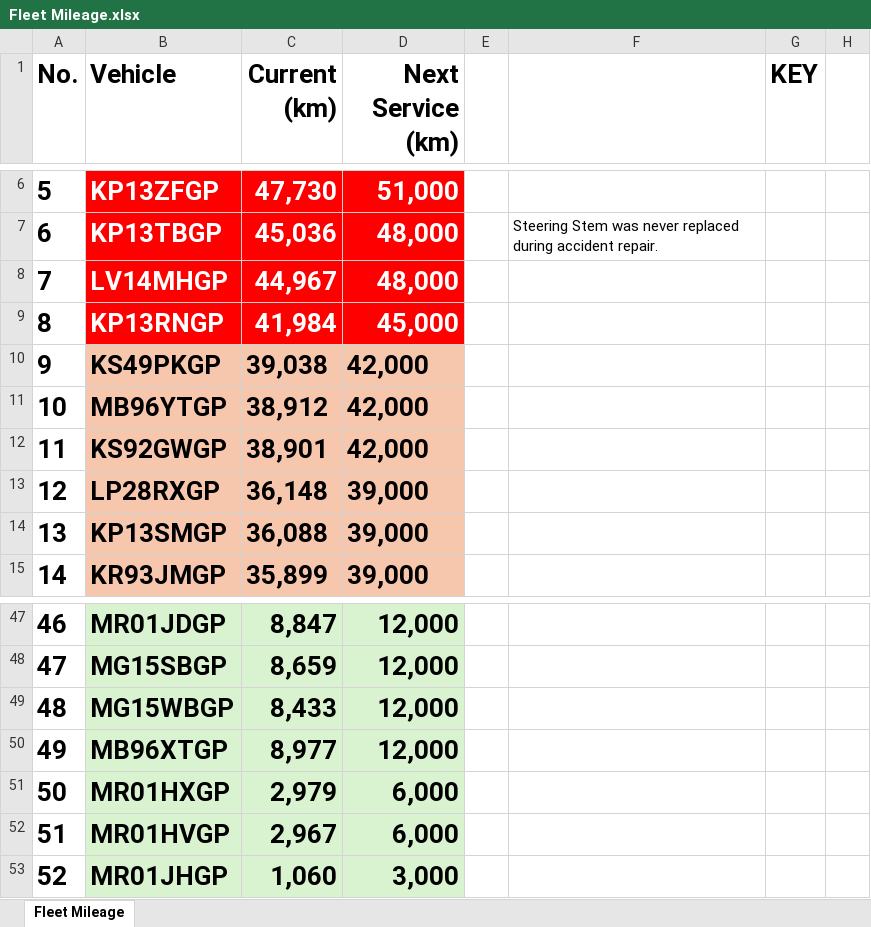
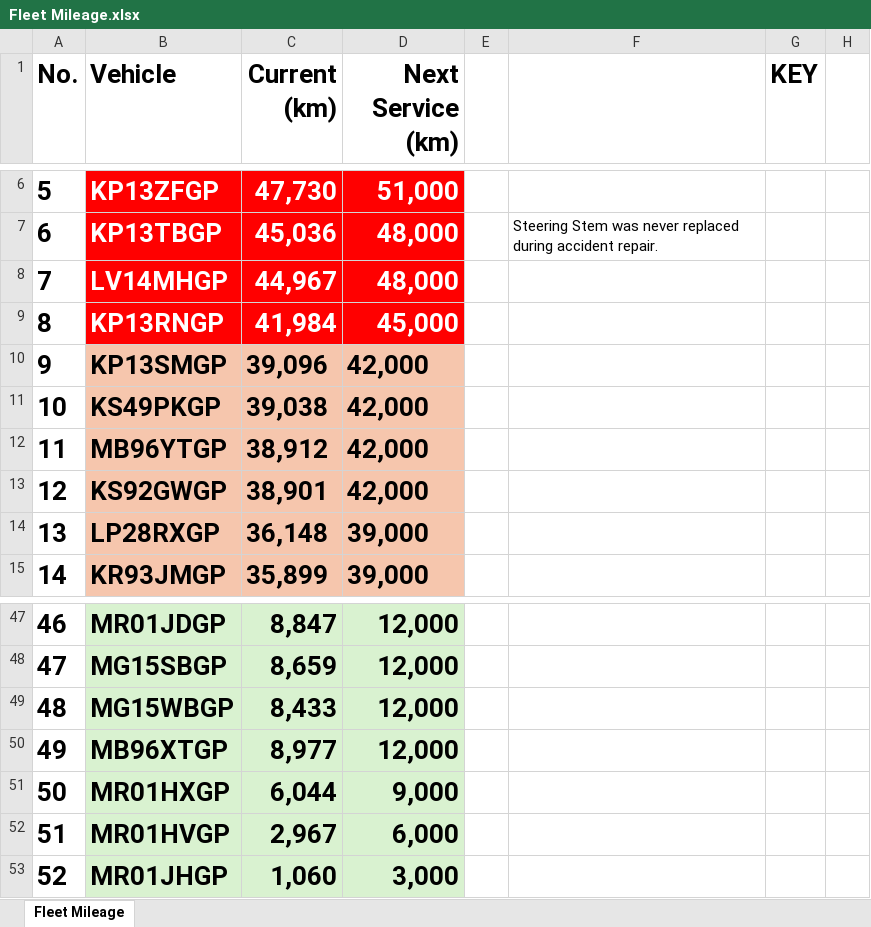
Before and after one commit to cloudlint/MobilityFleet, an Excel workbook: Fleet Mileage.xlsx, sheet Fleet Mileage, drawn as a sheet; only a part is shown, gaps mark what is left out; values as stored, in another font and other column widths than the file's, no borders; removed rows and columns are numbered as before the commit, all else as after; the diff names each change by its address in the sheet, - before the commit and + after, or states it on an @@ line.

Commit message:
Initial commit - ScootDR project

```diff
--- a/Fleet Mileage.xlsx (sheet Fleet Mileage)
+++ b/Fleet Mileage.xlsx (sheet Fleet Mileage)
+row 10: 9 | KP13SMGP | 39,096 | 42,000
@@ column A (No.) renumbered between rows 11 and 14 @@
-row 14: 13 | KP13SMGP | 36,088 | 39,000
-C51 (Current (km)): 2,979
+C51 (Current (km)): 6,044
-D51 (Next Service (km)): 6,000
+D51 (Next Service (km)): 9,000
```
